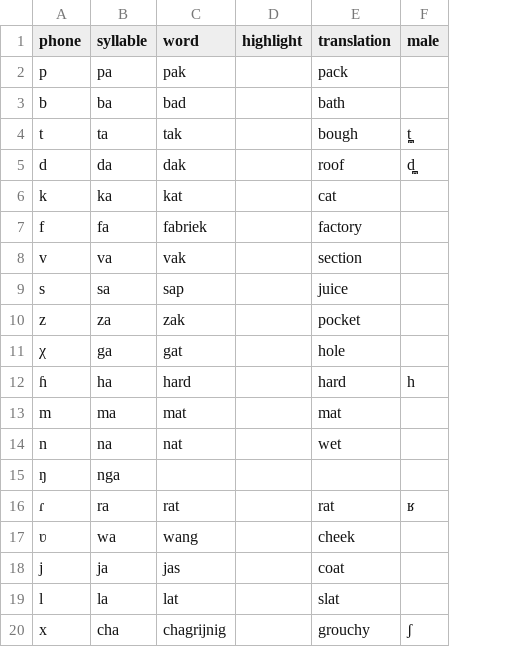
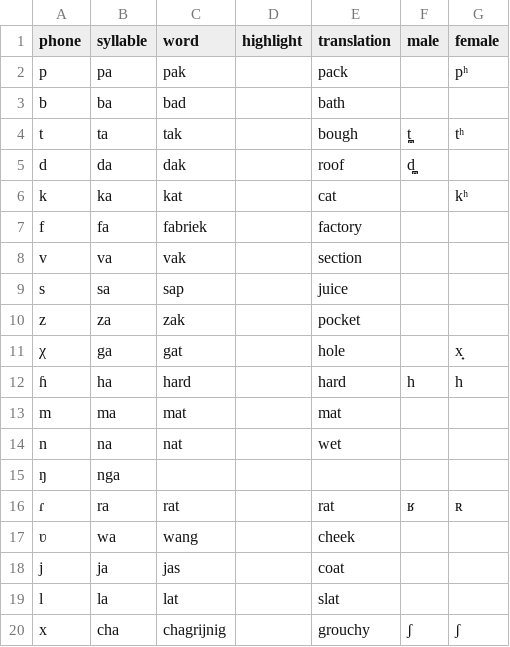
Before and after one commit to drammock/eeg-phone-coding, a CSV file: wordlists/dutch.csv, drawn as a sheet; the diff names each change by its address in the sheet, - before the commit and + after, or states it on an @@ line.

Commit message:
add female talker

```diff
--- a/wordlists/dutch.csv
+++ b/wordlists/dutch.csv
+column G (female), rows 2-20: pʰ |  | tʰ |  | kʰ |  |  |  |  | x̟ | h |  |  |  | ʀ |  |  |  | ʃ
```
